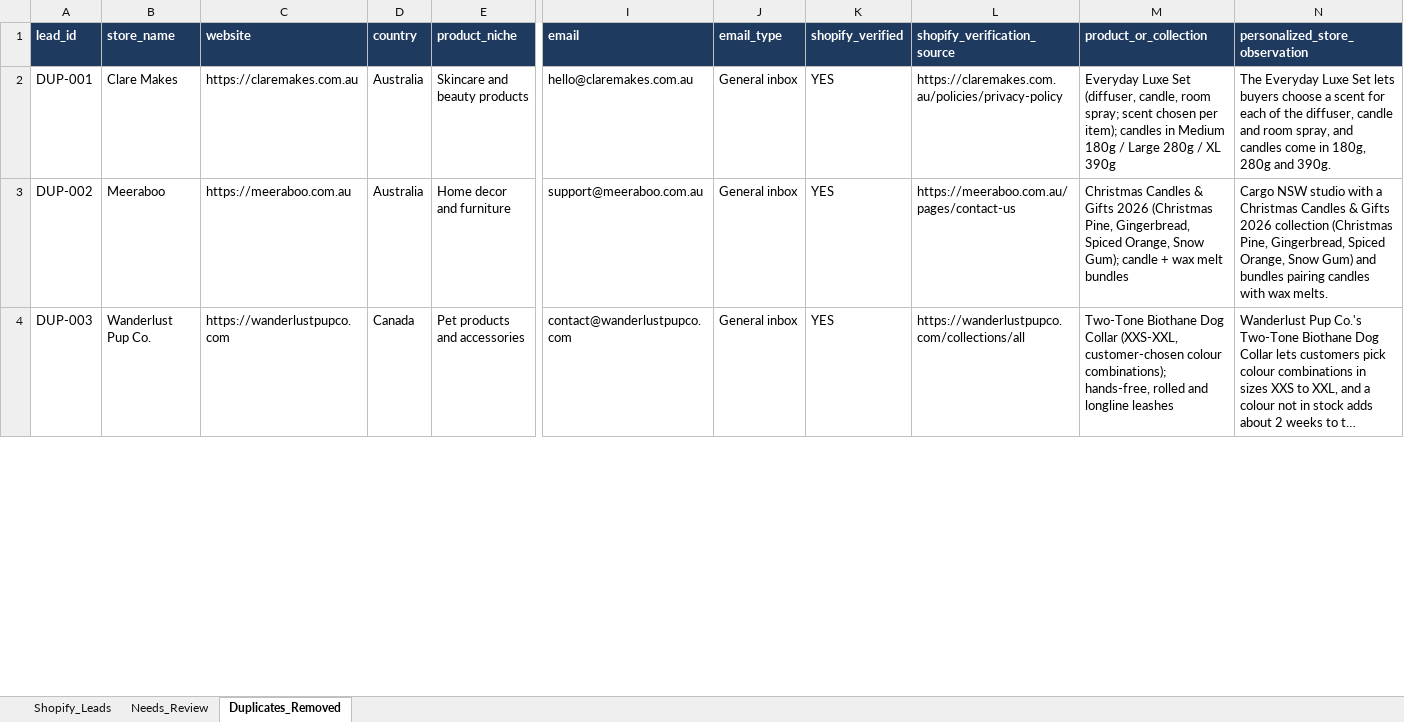
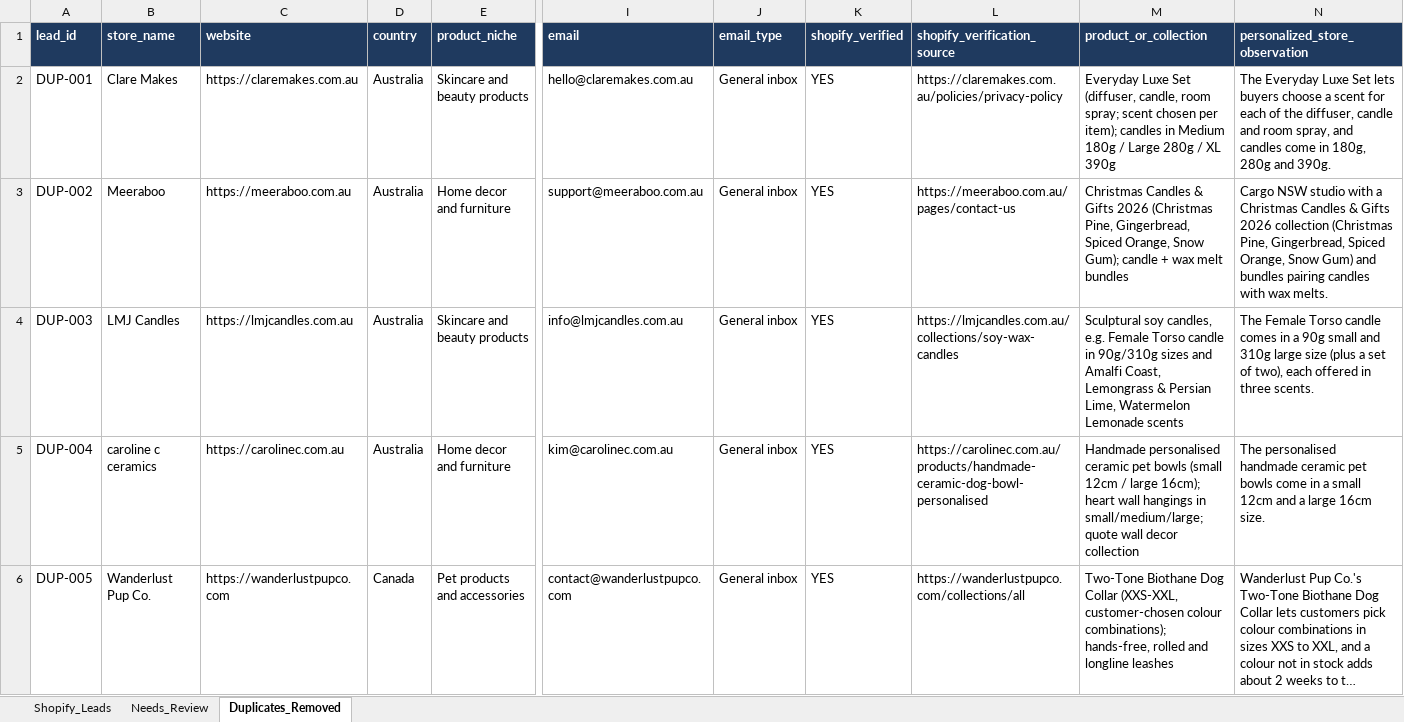
Before and after one commit to oseniibrahim845-hue/rappido, an Excel workbook: shopify-leads/Shopify_Inventory_Order_Automation_700_Leads.xlsx, sheet Duplicates_Removed, drawn as a sheet; only a part is shown, gaps mark what is left out; long unchanged cells end in …; values as stored, in another font and other column widths than the file's, no borders; addresses are those after the commit; rows hold the shown columns only; the diff covers the shown part only; the diff names each change by its address in the sheet, - before the commit and + after, or states it on an @@ line.

```diff
--- a/shopify-leads/Shopify_Inventory_Order_Automation_700_Leads.xlsx (sheet Duplicates_Removed)
+++ b/shopify-leads/Shopify_Inventory_Order_Automation_700_Leads.xlsx (sheet Duplicates_Removed)
+row 4: DUP-003 | LMJ Candles | https://lmjcandles.com.au | Australia | Skincare and beauty products | info@lmjcandles.com.au | General inbox | YES | https://lmjcandles.com.au/collections/soy-wax-candles | Sculptural soy candles, e.g. Female Torso candle in 90g/310g sizes and Amalfi Coast, Lemongrass & Persian Lime, Watermelon Lemonade scents | The Female Torso candle comes in a 90g small and 310g large size (plus a set of two), each offered in three scents.
+row 5: DUP-004 | caroline c ceramics | https://carolinec.com.au | Australia | Home decor and furniture | kim@carolinec.com.au | General inbox | YES | https://carolinec.com.au/products/handmade-ceramic-dog-bowl-personalised | Handmade personalised ceramic pet bowls (small 12cm / large 16cm); heart wall hangings in small/medium/large; quote wall decor collection | The personalised handmade ceramic pet bowls come in a small 12cm and a large 16cm size.
-A6 (lead_id): DUP-003
+A6 (lead_id): DUP-005
```
Also changed, not shown: 8 edited cells elsewhere in this sheet, sheet Shopify_Leads, sheet Needs_Review, shopify-leads/Shopify_Research_Summary.xlsx, 4 other files.
